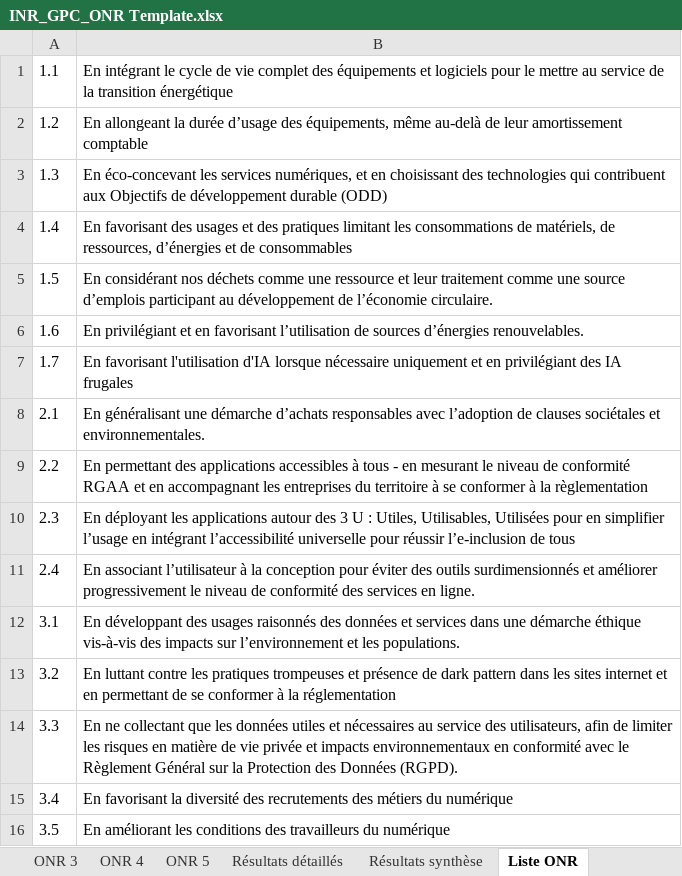
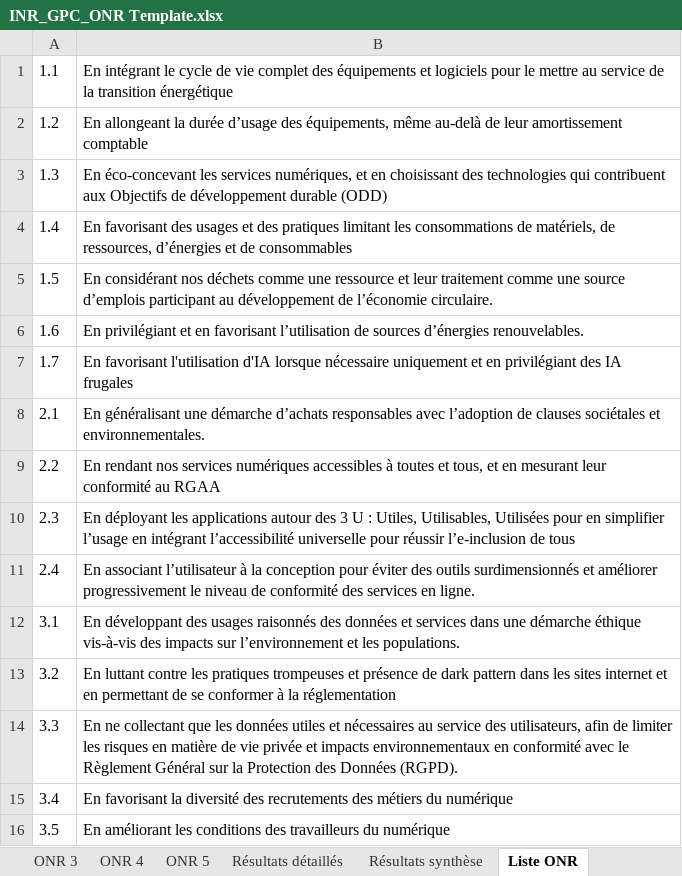
Before and after one commit to Institut-du-Numerique-Responsable/GPC-ONR, an Excel workbook: INR_GPC_ONR Template.xlsx, sheet Liste ONR, drawn as a sheet; only a part is shown; values as stored, in another font and other column widths than the file's, no borders; the diff names each change by its address in the sheet, - before the commit and + after, or states it on an @@ line.

```diff
--- a/INR_GPC_ONR Template.xlsx (sheet Liste ONR)
+++ b/INR_GPC_ONR Template.xlsx (sheet Liste ONR)
-B9: En permettant des applications accessibles à tous - en mesurant le niveau de conformité RGAA et en accompagnant les entreprises du territoire à se conformer à la règlementation
+B9: En rendant nos services numériques accessibles à toutes et tous, et en mesurant leur conformité au RGAA
```
Also changed, not shown: sheet ONR 2, INR_GPC_ONR Exemple.xlsx, 9 other files.
